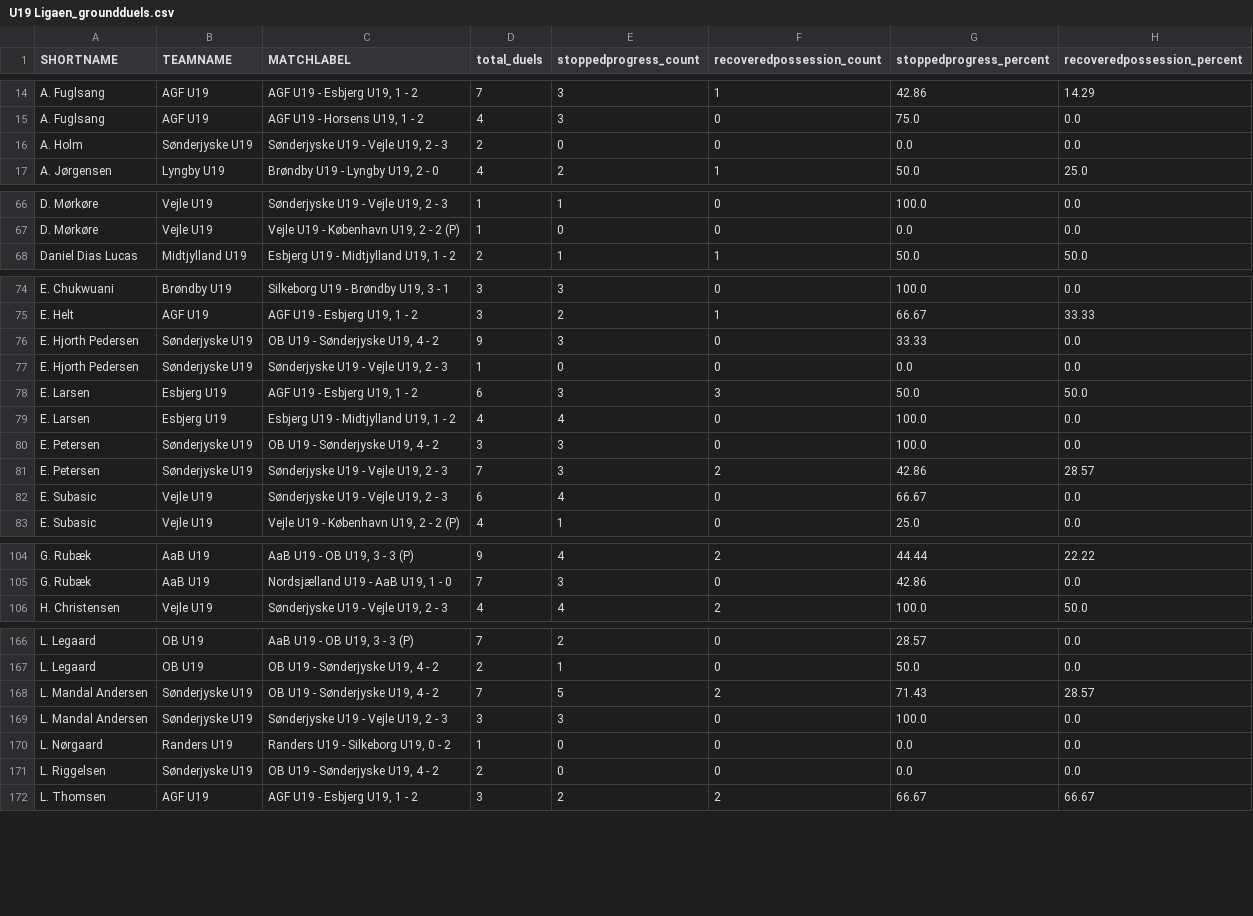
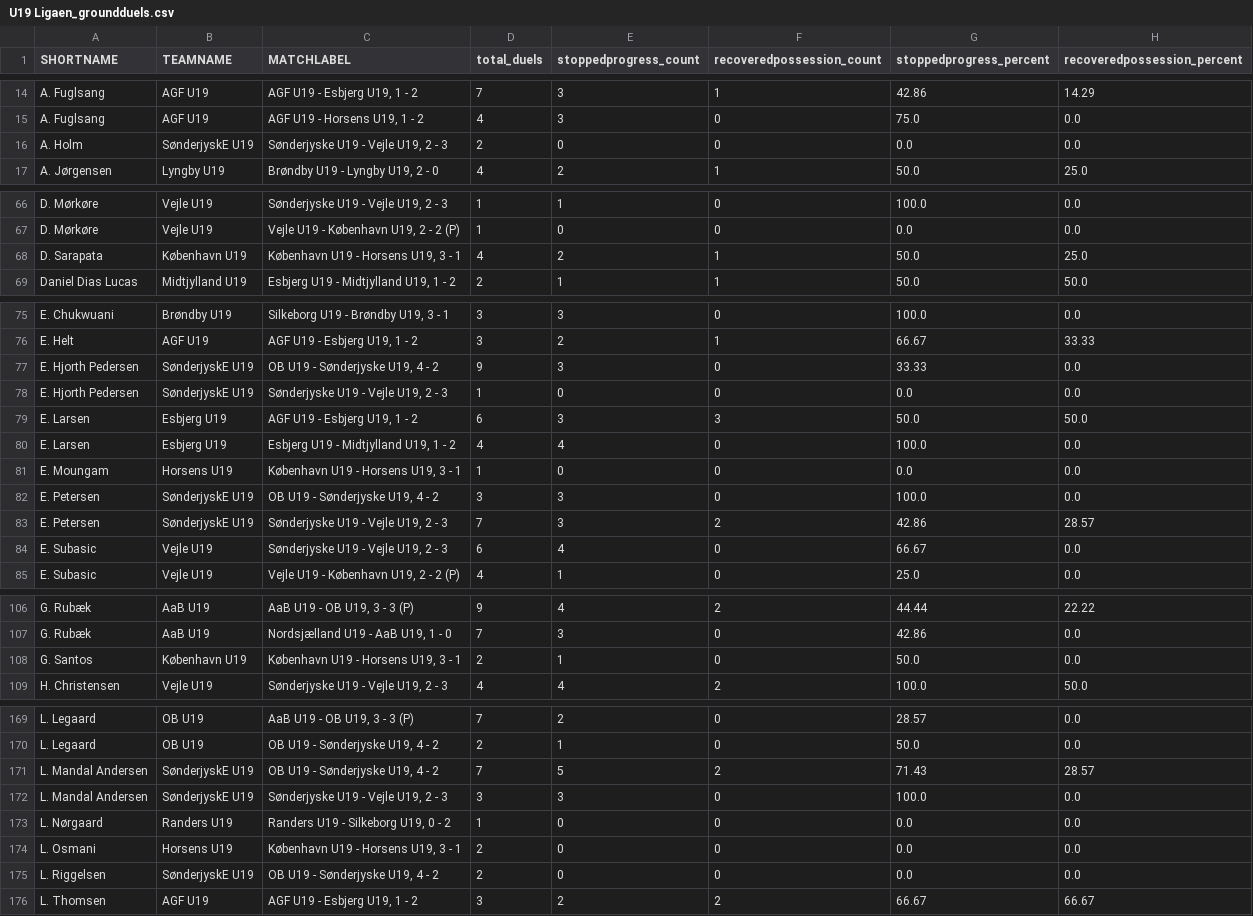
Before and after one commit to AC-Horsens/AC-Horsens-academy-scouting, a CSV file: U19 Ligaen_groundduels.csv, drawn as a sheet; only a part is shown, gaps mark what is left out; the diff covers the shown part only.

```diff
--- a/U19 Ligaen_groundduels.csv
+++ b/U19 Ligaen_groundduels.csv
@@ -15,3 +15,3 @@ A. Fuglsang,AGF U19,"AGF U19 - Esbjerg U19, 1 - 2",7,3,1,42.86,14.29
 A. Fuglsang,AGF U19,"AGF U19 - Horsens U19, 1 - 2",4,3,0,75.0,0.0
-A. Holm,Sønderjyske U19,"Sønderjyske U19 - Vejle U19, 2 - 3",2,0,0,0.0,0.0
+A. Holm,SønderjyskE U19,"Sønderjyske U19 - Vejle U19, 2 - 3",2,0,0,0.0,0.0
 A. Jørgensen,Lyngby U19,"Brøndby U19 - Lyngby U19, 2 - 0",4,2,1,50.0,25.0
@@ -67,2 +67,3 @@ D. Mørkøre,Vejle U19,"Sønderjyske U19 - Vejle U19, 2 - 3",1,1,0,100.0,0.0
 D. Mørkøre,Vejle U19,"Vejle U19 - København U19, 2 - 2 (P)",1,0,0,0.0,0.0
+D. Sarapata,København U19,"København U19 - Horsens U19, 3 - 1",4,2,1,50.0,25.0
 Daniel Dias Lucas,Midtjylland U19,"Esbjerg U19 - Midtjylland U19, 1 - 2",2,1,1,50.0,50.0
@@ -75,8 +76,9 @@ E. Chukwuani,Brøndby U19,"Silkeborg U19 - Brøndby U19, 3 - 1",3,3,0,100.0,0.0
 E. Helt,AGF U19,"AGF U19 - Esbjerg U19, 1 - 2",3,2,1,66.67,33.33
-E. Hjorth Pedersen,Sønderjyske U19,"OB U19 - Sønderjyske U19, 4 - 2",9,3,0,33.33,0.0
-E. Hjorth Pedersen,Sønderjyske U19,"Sønderjyske U19 - Vejle U19, 2 - 3",1,0,0,0.0,0.0
+E. Hjorth Pedersen,SønderjyskE U19,"OB U19 - Sønderjyske U19, 4 - 2",9,3,0,33.33,0.0
+E. Hjorth Pedersen,SønderjyskE U19,"Sønderjyske U19 - Vejle U19, 2 - 3",1,0,0,0.0,0.0
 E. Larsen,Esbjerg U19,"AGF U19 - Esbjerg U19, 1 - 2",6,3,3,50.0,50.0
 E. Larsen,Esbjerg U19,"Esbjerg U19 - Midtjylland U19, 1 - 2",4,4,0,100.0,0.0
-E. Petersen,Sønderjyske U19,"OB U19 - Sønderjyske U19, 4 - 2",3,3,0,100.0,0.0
-E. Petersen,Sønderjyske U19,"Sønderjyske U19 - Vejle U19, 2 - 3",7,3,2,42.86,28.57
+E. Moungam,Horsens U19,"København U19 - Horsens U19, 3 - 1",1,0,0,0.0,0.0
+E. Petersen,SønderjyskE U19,"OB U19 - Sønderjyske U19, 4 - 2",3,3,0,100.0,0.0
+E. Petersen,SønderjyskE U19,"Sønderjyske U19 - Vejle U19, 2 - 3",7,3,2,42.86,28.57
 E. Subasic,Vejle U19,"Sønderjyske U19 - Vejle U19, 2 - 3",6,4,0,66.67,0.0
@@ -105,2 +107,3 @@ G. Rubæk,AaB U19,"AaB U19 - OB U19, 3 - 3 (P)",9,4,2,44.44,22.22
 G. Rubæk,AaB U19,"Nordsjælland U19 - AaB U19, 1 - 0",7,3,0,42.86,0.0
+G. Santos,København U19,"København U19 - Horsens U19, 3 - 1",2,1,0,50.0,0.0
 H. Christensen,Vejle U19,"Sønderjyske U19 - Vejle U19, 2 - 3",4,4,2,100.0,50.0
@@ -167,6 +170,7 @@ L. Legaard,OB U19,"AaB U19 - OB U19, 3 - 3 (P)",7,2,0,28.57,0.0
 L. Legaard,OB U19,"OB U19 - Sønderjyske U19, 4 - 2",2,1,0,50.0,0.0
-L. Mandal Andersen,Sønderjyske U19,"OB U19 - Sønderjyske U19, 4 - 2",7,5,2,71.43,28.57
-L. Mandal Andersen,Sønderjyske U19,"Sønderjyske U19 - Vejle U19, 2 - 3",3,3,0,100.0,0.0
+L. Mandal Andersen,SønderjyskE U19,"OB U19 - Sønderjyske U19, 4 - 2",7,5,2,71.43,28.57
+L. Mandal Andersen,SønderjyskE U19,"Sønderjyske U19 - Vejle U19, 2 - 3",3,3,0,100.0,0.0
 L. Nørgaard,Randers U19,"Randers U19 - Silkeborg U19, 0 - 2",1,0,0,0.0,0.0
-L. Riggelsen,Sønderjyske U19,"OB U19 - Sønderjyske U19, 4 - 2",2,0,0,0.0,0.0
+L. Osmani,Horsens U19,"København U19 - Horsens U19, 3 - 1",2,0,0,0.0,0.0
+L. Riggelsen,SønderjyskE U19,"OB U19 - Sønderjyske U19, 4 - 2",2,0,0,0.0,0.0
 L. Thomsen,AGF U19,"AGF U19 - Esbjerg U19, 1 - 2",3,2,2,66.67,66.67
```
Also changed, not shown: 18 edited cells elsewhere in this file, 3. Division_groundduels.csv, 3. Division_matchstats.csv, 10 other files.
